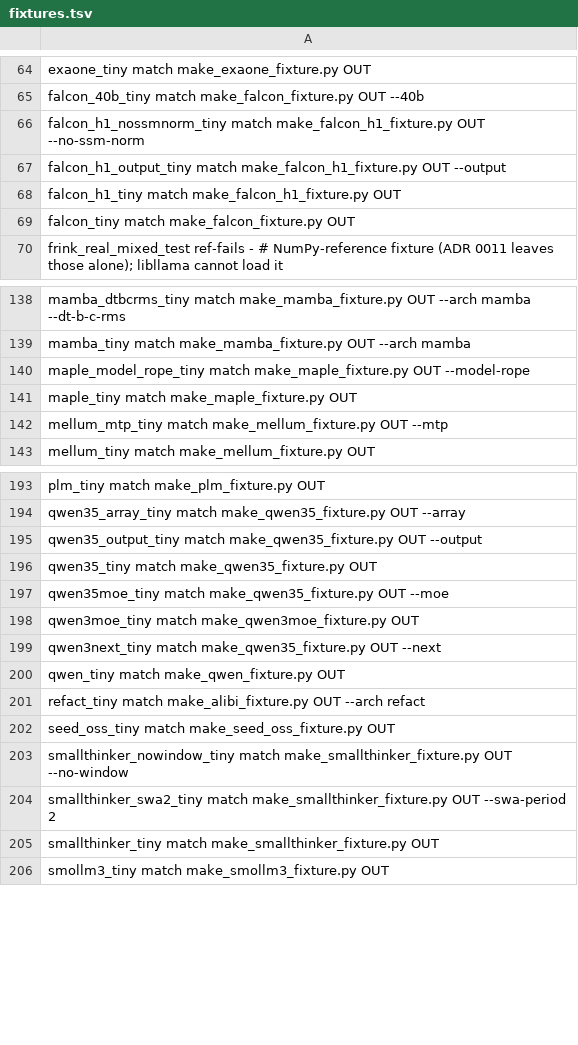
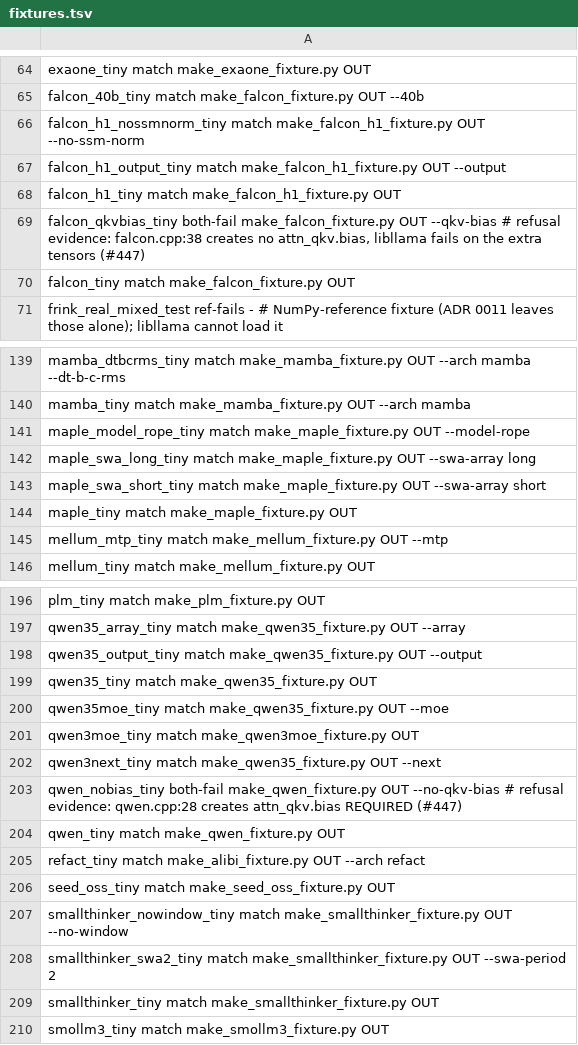
Before and after one commit to antonellof/frink, a TSV file: tools/oracle/fixtures.tsv, drawn as a sheet; only a part is shown, gaps mark what is left out.

Commit message:
fix(models): per-architecture Q/K/V bias rule; read the window array as get_arr does (#447, #452)
- qkv_fused::QkvBias, a TensorFacts field: create_tensor_qkv's optional
  biases (with its split-bias fallback beside a fused weight), a fused
  bias created REQUIRED (qwen, bloom, gpt2, gptneox, jais, starcoder) or
  optional (mpt), or no bias at all (bailingmoe2, dbrx, falcon, openelm,
  plamo2, plamo3, bitnet). A missing required bias is refused by name;
  a bias the graph never creates stays unread and is refused (#447).
- swa_layers: get_arr checks no length; entry il is layer il, layers past
  a short array are full attention, a long array's tail is never read,
  and only a length past LLAMA_MAX_LAYERS is refused. A scalar on an
  array-only row is refused, as get_arr refuses it (#452).

```diff
--- a/tools/oracle/fixtures.tsv
+++ b/tools/oracle/fixtures.tsv
@@ -68,2 +68,3 @@ falcon_h1_output_tiny                    match                        make_falco
 falcon_h1_tiny                           match                        make_falcon_h1_fixture.py OUT
+falcon_qkvbias_tiny                      both-fail                    make_falcon_fixture.py OUT --qkv-bias  # refusal evidence: falcon.cpp:38 creates no attn_qkv.bias, libllama fails on the extra tensors (#447)
 falcon_tiny                              match                        make_falcon_fixture.py OUT
@@ -140,2 +141,4 @@ mamba_tiny                               match                        make_mamba
 maple_model_rope_tiny                    match                        make_maple_fixture.py OUT --model-rope
+maple_swa_long_tiny                      match                        make_maple_fixture.py OUT --swa-array long
+maple_swa_short_tiny                     match                        make_maple_fixture.py OUT --swa-array short
 maple_tiny                               match                        make_maple_fixture.py OUT
@@ -199,2 +202,3 @@ qwen3moe_tiny                            match                        make_qwen3
 qwen3next_tiny                           match                        make_qwen35_fixture.py OUT --next
+qwen_nobias_tiny                         both-fail                    make_qwen_fixture.py OUT --no-qkv-bias  # refusal evidence: qwen.cpp:28 creates attn_qkv.bias REQUIRED (#447)
 qwen_tiny                                match                        make_qwen_fixture.py OUT
```
Also changed, not shown: tools/oracle/goldens.tsv, 20 other files.
